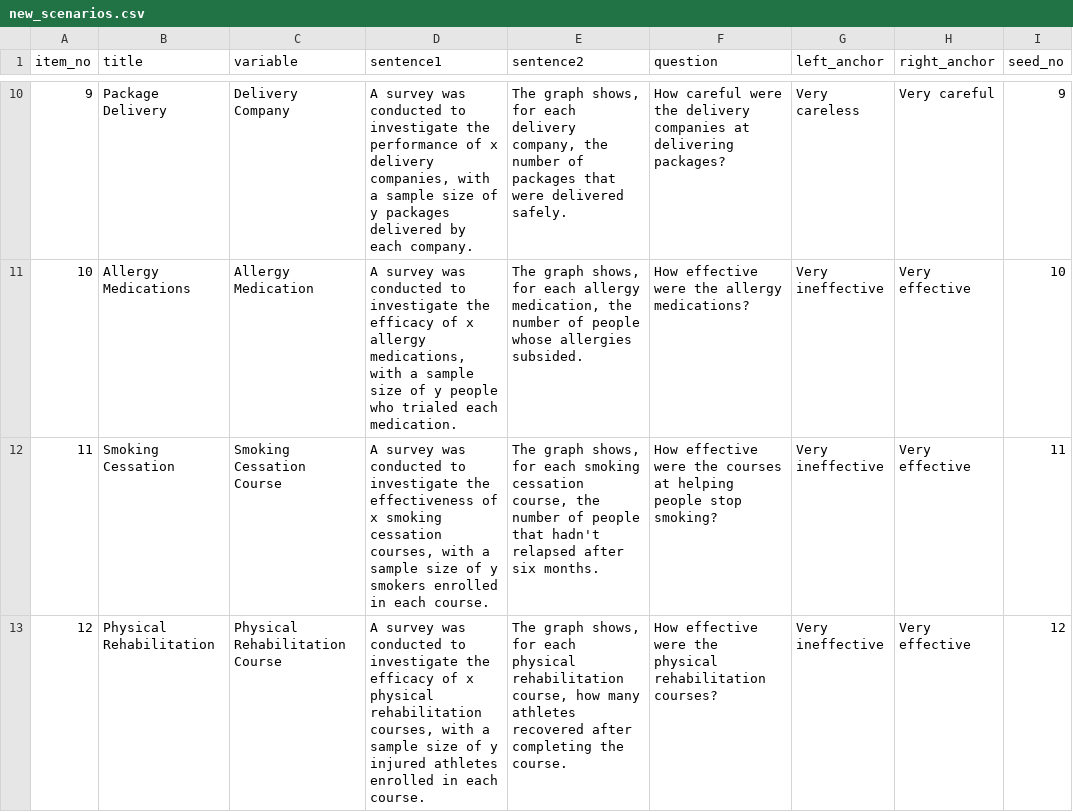
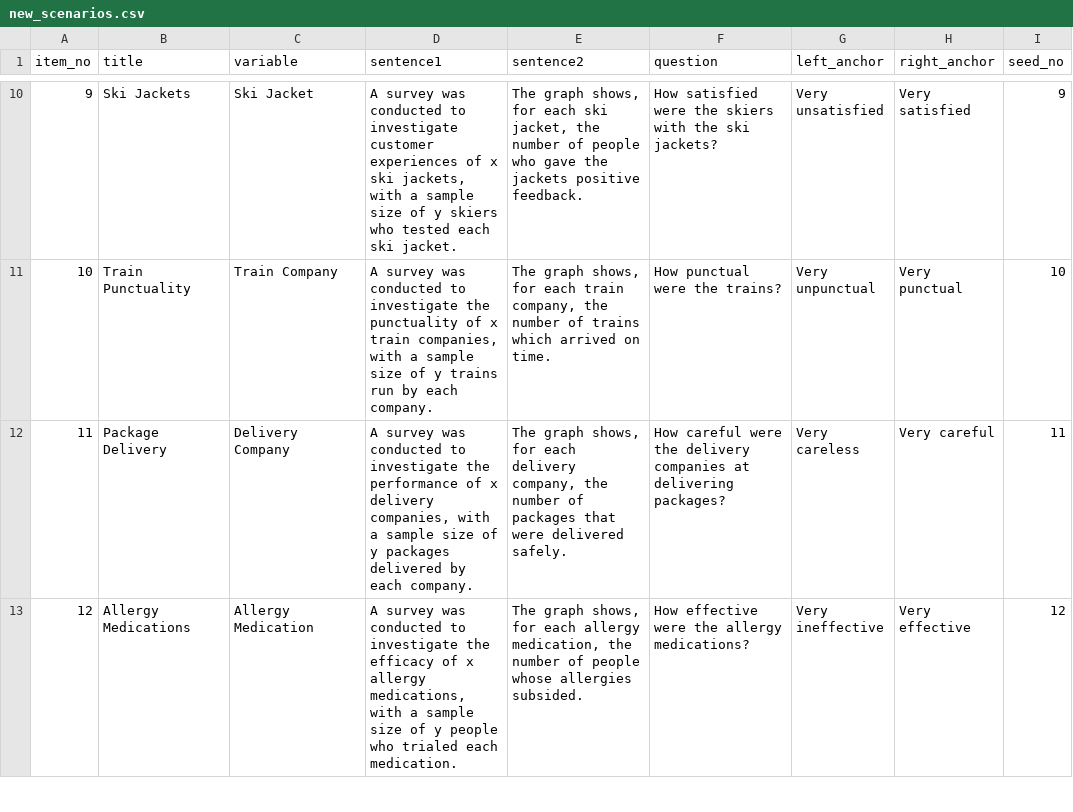
Before and after one commit to shimthal61/project_experiment, a CSV file: new_scenarios.csv, drawn as a sheet; only a part is shown, gaps mark what is left out; the diff covers the shown part only.

```diff
--- a/new_scenarios.csv
+++ b/new_scenarios.csv
@@ -10,4 +10,4 @@ item_no,title,variable,sentence1,sentence2,question,left_anchor,right_anchor,see
-9,Package Delivery,Delivery Company,"A survey was conducted to investigate the performance of x delivery companies, with a sample size of y packages delivered by each company.","The graph shows, for each delivery company, the number of packages that were delivered safely. ",How careful were the delivery companies at delivering packages?,Very careless,Very careful,9
-10,Allergy Medications,Allergy Medication,"A survey was conducted to investigate the efficacy of x allergy medications, with a sample size of y people who trialed each medication.","The graph shows, for each allergy medication, the number of people whose allergies subsided. ",How effective were the allergy medications?,Very ineffective,Very effective,10
-11,Smoking Cessation,Smoking Cessation Course,"A survey was conducted to investigate the effectiveness of x smoking cessation courses, with a sample size of y smokers enrolled in each course.","The graph shows, for each smoking cessation course, the number of people that hadn't relapsed after six months.",How effective were the courses at helping people stop smoking?,Very ineffective ,Very effective,11
-12,Physical Rehabilitation,Physical Rehabilitation Course,"A survey was conducted to investigate the efficacy of x physical rehabilitation courses, with a sample size of y injured athletes enrolled in each course.","The graph shows, for each physical rehabilitation course, how many athletes recovered after completing the course.",How effective were the physical rehabilitation courses?,Very ineffective ,Very effective,12
+9,Ski Jackets,Ski Jacket,"A survey was conducted to investigate customer experiences of x ski jackets, with a sample size of y skiers who tested each ski jacket.","The graph shows, for each ski jacket, the number of people who gave the jackets positive feedback.",How satisfied were the skiers with the ski jackets?,Very unsatisfied,Very satisfied,9
+10,Train Punctuality,Train Company,"A survey was conducted to investigate the punctuality of x train companies, with a sample size of y trains run by each company.","The graph shows, for each train company, the number of trains which arrived on time.",How punctual were the trains?,Very unpunctual,Very punctual,10
+11,Package Delivery,Delivery Company,"A survey was conducted to investigate the performance of x delivery companies, with a sample size of y packages delivered by each company.","The graph shows, for each delivery company, the number of packages that were delivered safely. ",How careful were the delivery companies at delivering packages?,Very careless,Very careful,11
+12,Allergy Medications,Allergy Medication,"A survey was conducted to investigate the efficacy of x allergy medications, with a sample size of y people who trialed each medication.","The graph shows, for each allergy medication, the number of people whose allergies subsided. ",How effective were the allergy medications?,Very ineffective,Very effective,12
```
Also changed, not shown: 167 edited cells elsewhere in this file, 42 other files.
